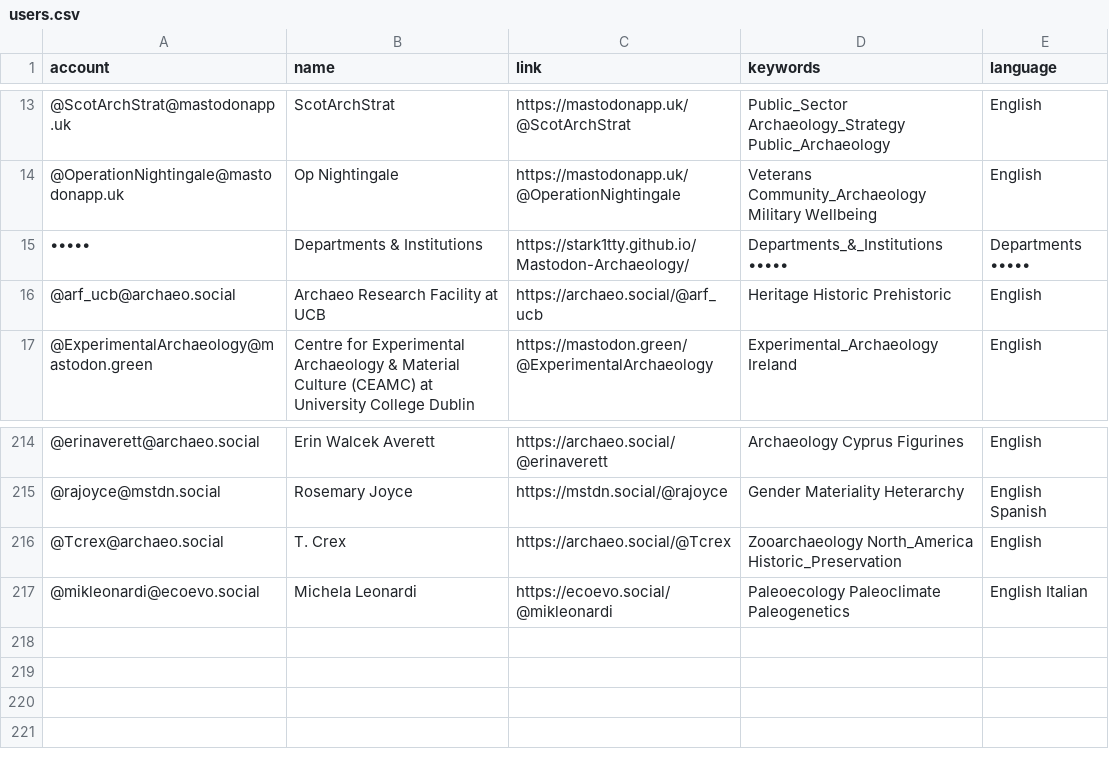
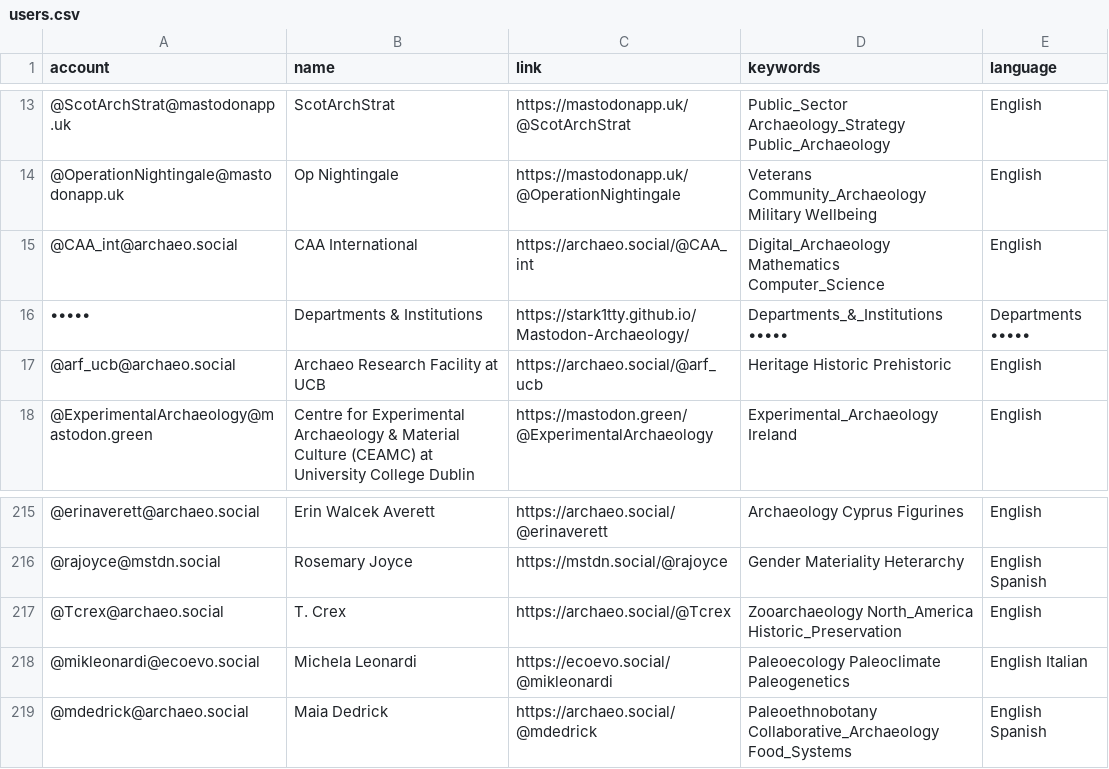
Before and after one commit to steko/Mastodon-Archaeology, a CSV file: resources/users.csv, drawn as a sheet; only a part is shown, gaps mark what is left out; the diff names each change by its address in the sheet, - before the commit and + after, or states it on an @@ line.

Commit message:
Update users.csv
+2

```diff
--- a/resources/users.csv
+++ b/resources/users.csv
+row 15: @CAA_int@archaeo.social | CAA International | https://archaeo.social/@CAA_int | Digital_Archaeology Mathematics Computer_Science | English
+row 219: @mdedrick@archaeo.social | Maia Dedrick | https://archaeo.social/@mdedrick | Paleoethnobotany Collaborative_Archaeology Food_Systems | English Spanish
```
